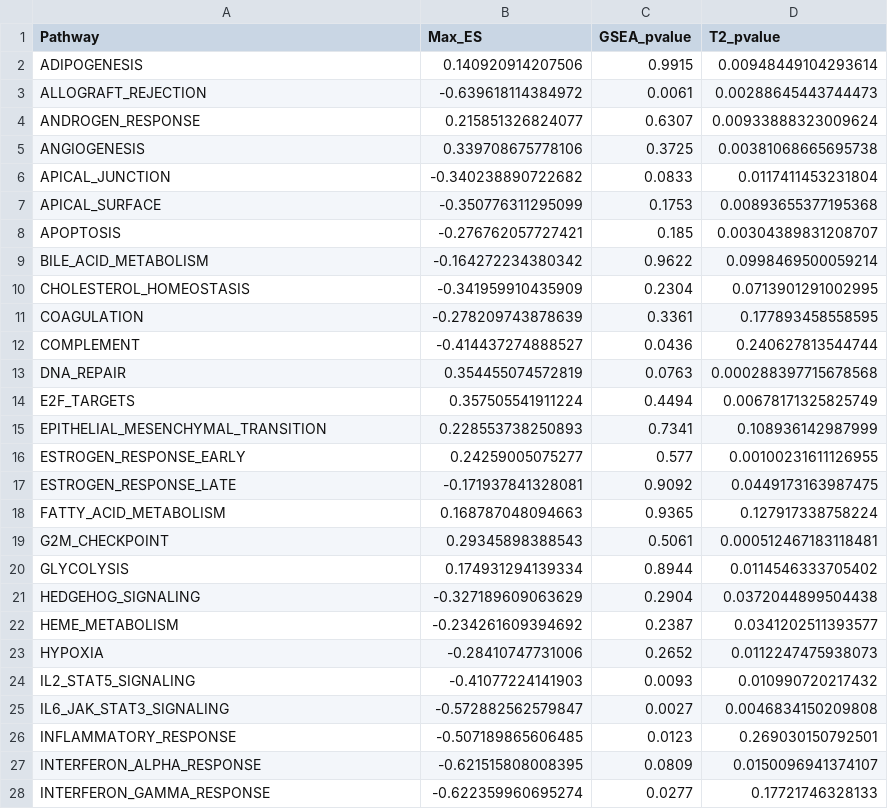
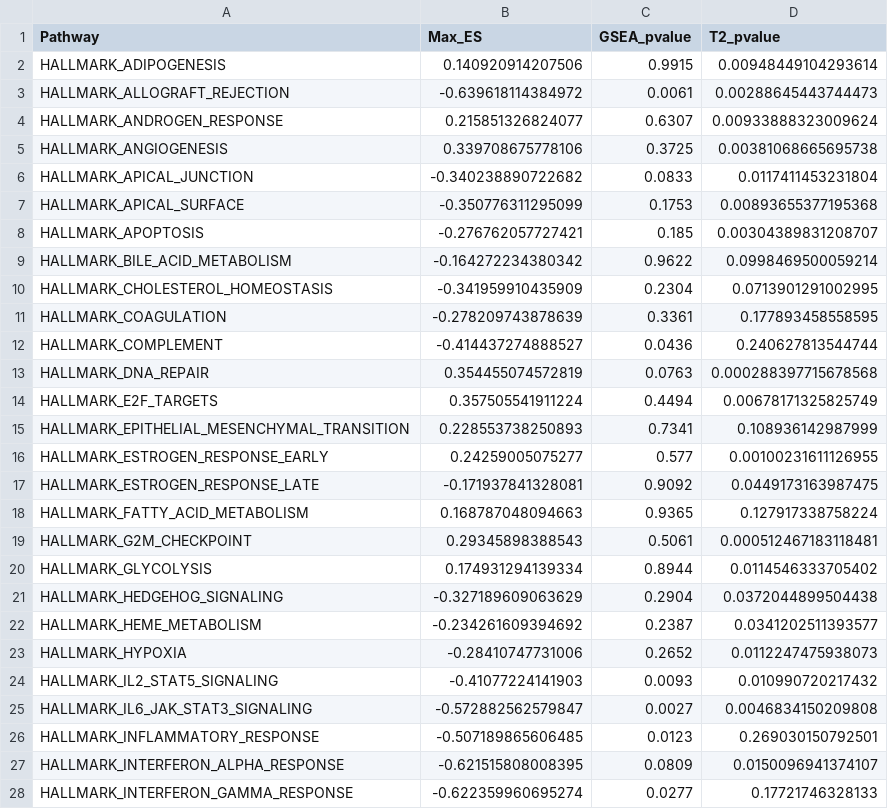
Before and after one commit to RaphaFang/sdu-ds-2026-spring, a CSV file: 805_multivariate_statistical_analysis/team_project/all_pathways_results_10000.csv, drawn as a sheet; only a part is shown; the diff covers the shown part only.

Commit message:
rollback: add back the HALLMARK_

```diff
--- a/805_multivariate_statistical_analysis/team_project/all_pathways_results_10000.csv
+++ b/805_multivariate_statistical_analysis/team_project/all_pathways_results_10000.csv
@@ -1,28 +1,28 @@
 "Pathway","Max_ES","GSEA_pvalue","T2_pvalue"
-"ADIPOGENESIS",0.140920914207506,0.9915,0.00948449104293614
-"ALLOGRAFT_REJECTION",-0.639618114384972,0.0061,0.00288645443744473
-"ANDROGEN_RESPONSE",0.215851326824077,0.6307,0.00933888323009624
-"ANGIOGENESIS",0.339708675778106,0.3725,0.00381068665695738
-"APICAL_JUNCTION",-0.340238890722682,0.0833,0.0117411453231804
-"APICAL_SURFACE",-0.350776311295099,0.1753,0.00893655377195368
-"APOPTOSIS",-0.276762057727421,0.185,0.00304389831208707
-"BILE_ACID_METABOLISM",-0.164272234380342,0.9622,0.0998469500059214
-"CHOLESTEROL_HOMEOSTASIS",-0.341959910435909,0.2304,0.0713901291002995
-"COAGULATION",-0.278209743878639,0.3361,0.177893458558595
-"COMPLEMENT",-0.414437274888527,0.0436,0.240627813544744
-"DNA_REPAIR",0.354455074572819,0.0763,0.000288397715678568
-"E2F_TARGETS",0.357505541911224,0.4494,0.00678171325825749
-"EPITHELIAL_MESENCHYMAL_TRANSITION",0.228553738250893,0.7341,0.108936142987999
-"ESTROGEN_RESPONSE_EARLY",0.24259005075277,0.577,0.00100231611126955
-"ESTROGEN_RESPONSE_LATE",-0.171937841328081,0.9092,0.0449173163987475
-"FATTY_ACID_METABOLISM",0.168787048094663,0.9365,0.127917338758224
-"G2M_CHECKPOINT",0.29345898388543,0.5061,0.000512467183118481
-"GLYCOLYSIS",0.174931294139334,0.8944,0.0114546333705402
-"HEDGEHOG_SIGNALING",-0.327189609063629,0.2904,0.0372044899504438
-"HEME_METABOLISM",-0.234261609394692,0.2387,0.0341202511393577
-"HYPOXIA",-0.28410747731006,0.2652,0.0112247475938073
-"IL2_STAT5_SIGNALING",-0.41077224141903,0.0093,0.010990720217432
-"IL6_JAK_STAT3_SIGNALING",-0.572882562579847,0.0027,0.0046834150209808
-"INFLAMMATORY_RESPONSE",-0.507189865606485,0.0123,0.269030150792501
-"INTERFERON_ALPHA_RESPONSE",-0.621515808008395,0.0809,0.0150096941374107
-"INTERFERON_GAMMA_RESPONSE",-0.622359960695274,0.0277,0.17721746328133
+"HALLMARK_ADIPOGENESIS",0.140920914207506,0.9915,0.00948449104293614
+"HALLMARK_ALLOGRAFT_REJECTION",-0.639618114384972,0.0061,0.00288645443744473
+"HALLMARK_ANDROGEN_RESPONSE",0.215851326824077,0.6307,0.00933888323009624
+"HALLMARK_ANGIOGENESIS",0.339708675778106,0.3725,0.00381068665695738
+"HALLMARK_APICAL_JUNCTION",-0.340238890722682,0.0833,0.0117411453231804
+"HALLMARK_APICAL_SURFACE",-0.350776311295099,0.1753,0.00893655377195368
+"HALLMARK_APOPTOSIS",-0.276762057727421,0.185,0.00304389831208707
+"HALLMARK_BILE_ACID_METABOLISM",-0.164272234380342,0.9622,0.0998469500059214
+"HALLMARK_CHOLESTEROL_HOMEOSTASIS",-0.341959910435909,0.2304,0.0713901291002995
+"HALLMARK_COAGULATION",-0.278209743878639,0.3361,0.177893458558595
+"HALLMARK_COMPLEMENT",-0.414437274888527,0.0436,0.240627813544744
+"HALLMARK_DNA_REPAIR",0.354455074572819,0.0763,0.000288397715678568
+"HALLMARK_E2F_TARGETS",0.357505541911224,0.4494,0.00678171325825749
+"HALLMARK_EPITHELIAL_MESENCHYMAL_TRANSITION",0.228553738250893,0.7341,0.108936142987999
+"HALLMARK_ESTROGEN_RESPONSE_EARLY",0.24259005075277,0.577,0.00100231611126955
+"HALLMARK_ESTROGEN_RESPONSE_LATE",-0.171937841328081,0.9092,0.0449173163987475
+"HALLMARK_FATTY_ACID_METABOLISM",0.168787048094663,0.9365,0.127917338758224
+"HALLMARK_G2M_CHECKPOINT",0.29345898388543,0.5061,0.000512467183118481
+"HALLMARK_GLYCOLYSIS",0.174931294139334,0.8944,0.0114546333705402
+"HALLMARK_HEDGEHOG_SIGNALING",-0.327189609063629,0.2904,0.0372044899504438
+"HALLMARK_HEME_METABOLISM",-0.234261609394692,0.2387,0.0341202511393577
+"HALLMARK_HYPOXIA",-0.28410747731006,0.2652,0.0112247475938073
+"HALLMARK_IL2_STAT5_SIGNALING",-0.41077224141903,0.0093,0.010990720217432
+"HALLMARK_IL6_JAK_STAT3_SIGNALING",-0.572882562579847,0.0027,0.0046834150209808
+"HALLMARK_INFLAMMATORY_RESPONSE",-0.507189865606485,0.0123,0.269030150792501
+"HALLMARK_INTERFERON_ALPHA_RESPONSE",-0.621515808008395,0.0809,0.0150096941374107
+"HALLMARK_INTERFERON_GAMMA_RESPONSE",-0.622359960695274,0.0277,0.17721746328133
```
Also changed, not shown: 23 edited cells elsewhere in this file, 1 other file.
